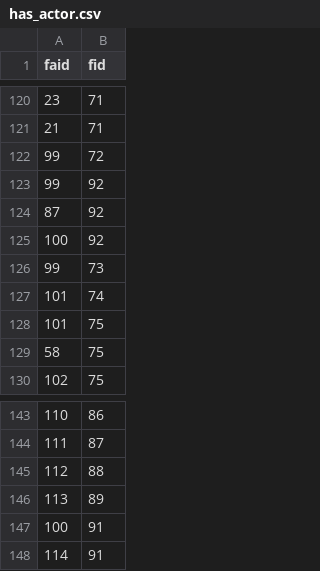
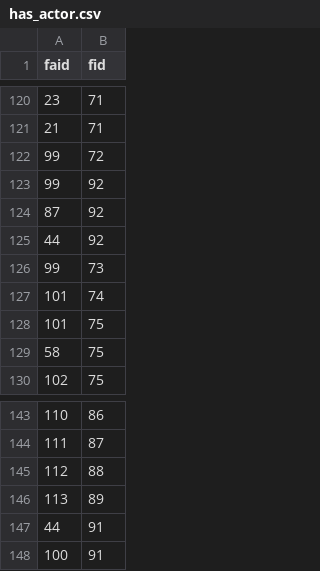
Before and after one commit to ai223/CS-GY_6083_final_project_culture, a CSV file: main/has_actor.csv, drawn as a sheet; only a part is shown, gaps mark what is left out.

```diff
--- a/main/has_actor.csv
+++ b/main/has_actor.csv
@@ -124,3 +124,3 @@ faid,fid
 87,92
-100,92
+44,92
 99,73
@@ -146,3 +146,3 @@ faid,fid
 113,89
+44,91
 100,91
-114,91
```
Also changed, not shown: 1 other file.
